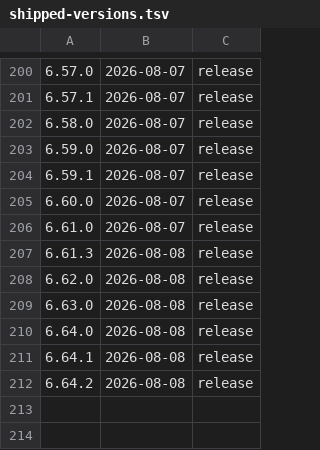
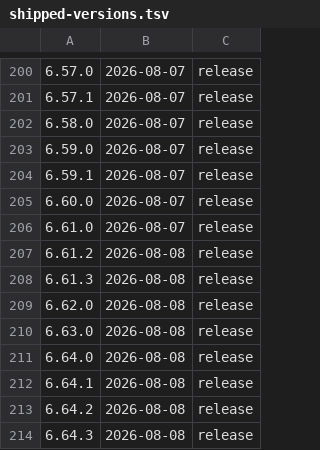
Before and after one commit to thomasholknielsen/claude-tweaks, a TSV file: docs/shipped-versions.tsv, drawn as a sheet; only a part is shown, gaps mark what is left out; the diff names each change by its address in the sheet, - before the commit and + after, or states it on an @@ line.

```diff
--- a/docs/shipped-versions.tsv
+++ b/docs/shipped-versions.tsv
+row 207: 6.61.2 | 2026-08-08 | release
+row 214: 6.64.3 | 2026-08-08 | release
```
Also changed, not shown: 3 other files.
